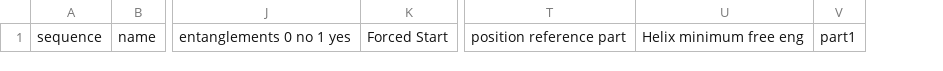
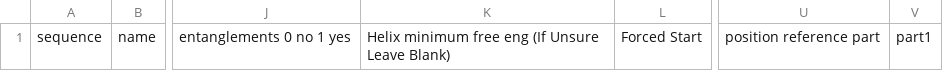
Before and after one commit to carothersresearch/pyrfold, a CSV file: hyak_submission_form.csv, drawn as a sheet; only a part is shown, gaps mark what is left out; removed rows and columns are numbered as before the commit, all else as after; the diff names each change by its address in the sheet, - before the commit and + after, or states it on an @@ line.

Commit message:
Changed_submission_clean_up_untested

```diff
--- a/hyak_submission_form.csv
+++ b/hyak_submission_form.csv
+column K, row 1: Helix minimum free eng (If Unsure Leave Blank)
-column U, row 1: Helix minimum free eng
```
Also changed, not shown: 8 other files.
